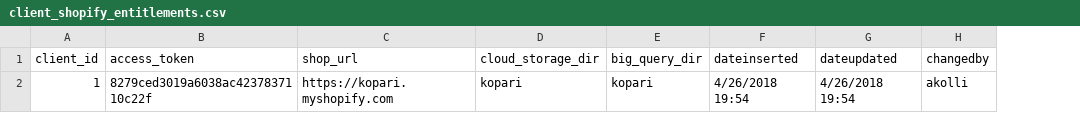
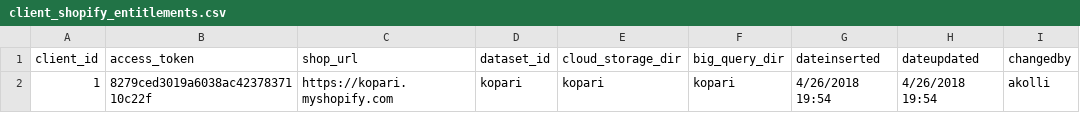
Before and after one commit to abhiramkolli/datamaster, a CSV file: sarasdata/client_shopify_entitlements.csv, drawn as a sheet; the diff names each change by its address in the sheet, - before the commit and + after, or states it on an @@ line.

```diff
--- a/sarasdata/client_shopify_entitlements.csv
+++ b/sarasdata/client_shopify_entitlements.csv
+column D (dataset_id), row 2: kopari
```
Also changed, not shown: 3 other files.
